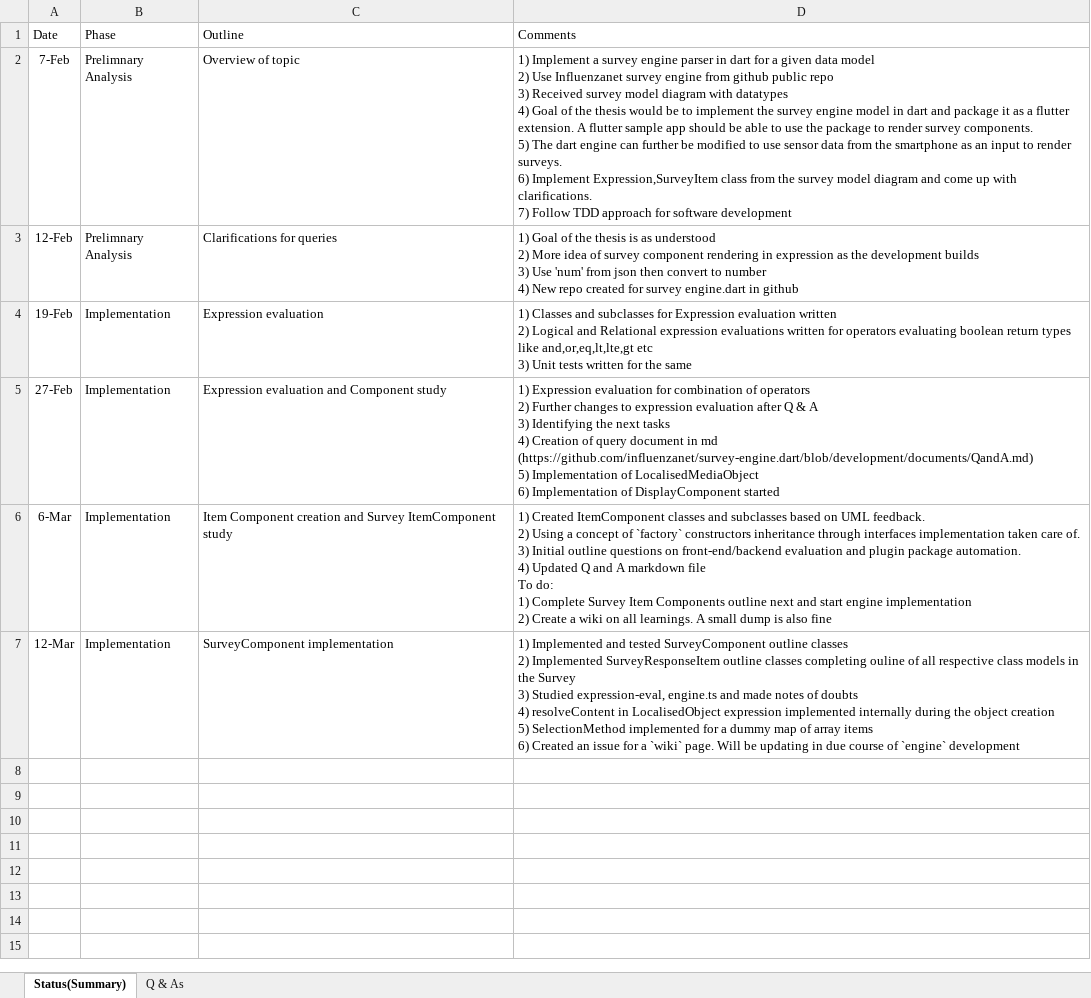
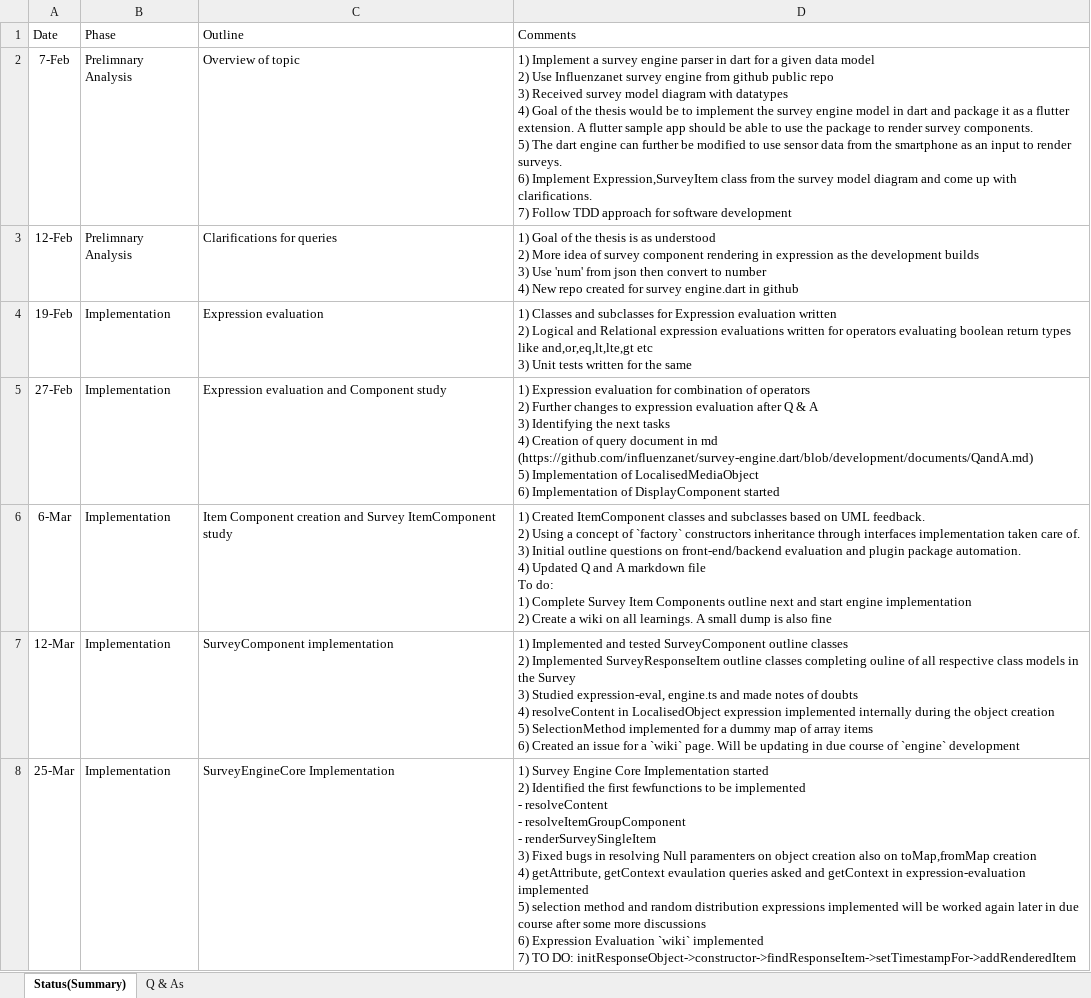
Before and after one commit to influenzanet/survey-engine.dart, an Excel workbook: documents/Status.xlsx, sheet Status(Summary), drawn as a sheet; values as stored, in another font and other column widths than the file's, no borders; table styles not drawn; ↵ is a line break in a cell; the diff names each change by its address in the sheet, - before the commit and + after, or states it on an @@ line.

Commit message:
Updated weekly status

```diff
--- a/documents/Status.xlsx (sheet Status(Summary))
+++ b/documents/Status.xlsx (sheet Status(Summary))
+row 8: 25-Mar | Implementation | SurveyEngineCore Implementation | 1) Survey Engine Core Implementation started ↵ 2) Identified the first fewfunctions to be implemented ↵ - resolveContent ↵ - resolveItemGroupComponent ↵ - renderSurveySingleItem ↵ 3) Fixed bugs in resolving Null paramenters on object creation also on toMap,fromMap creation ↵ 4) getAttribute, getContext evaulation queries asked and getContext in expression-evaluation implemented ↵ 5) selection method and random distribution expressions implemented will be worked again later in due course after some more discussions ↵ 6) Expression Evaluation `wiki` implemented ↵ 7) TO DO: initResponseObject->constructor->findResponseItem->setTimestampFor->addRenderedItem
```
Also changed, not shown: 1 other file.
